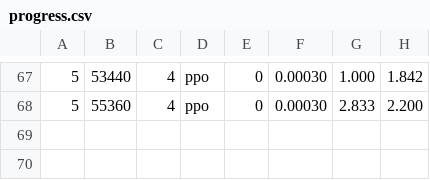
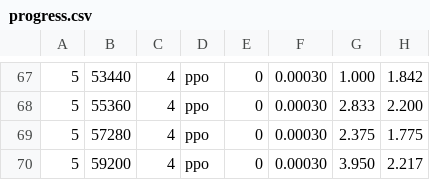
Before and after one commit to bluo42/big2-ai, a CSV file: big2/policies/evolve/progress.csv, drawn as a sheet; only a part is shown, gaps mark what is left out; the diff names each change by its address in the sheet, - before the commit and + after, or states it on an @@ line.

```diff
--- a/big2/policies/evolve/progress.csv
+++ b/big2/policies/evolve/progress.csv
+row 69: 5 | 57280 | 4 | ppo | 0 | 0.00030 | 2.375 | 1.775
+row 70: 5 | 59200 | 4 | ppo | 0 | 0.00030 | 3.950 | 2.217
```
Also changed, not shown: 2 other files.
